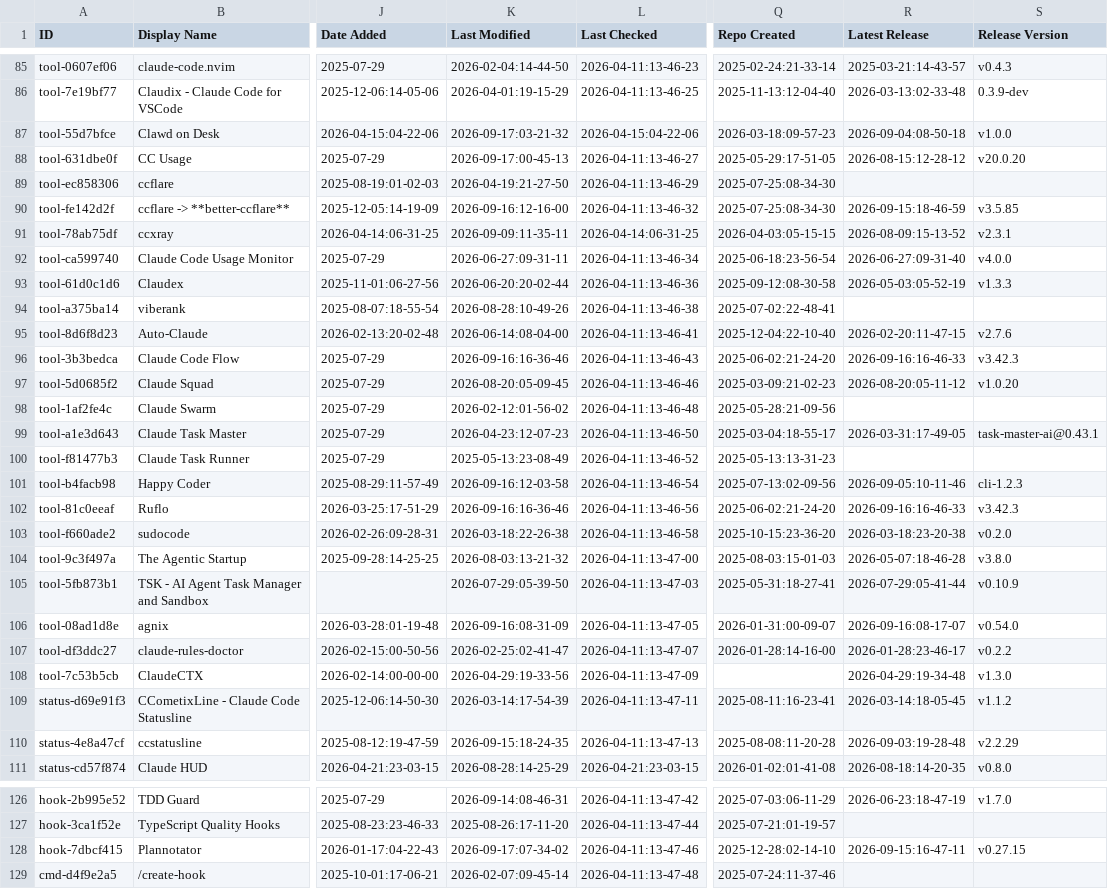
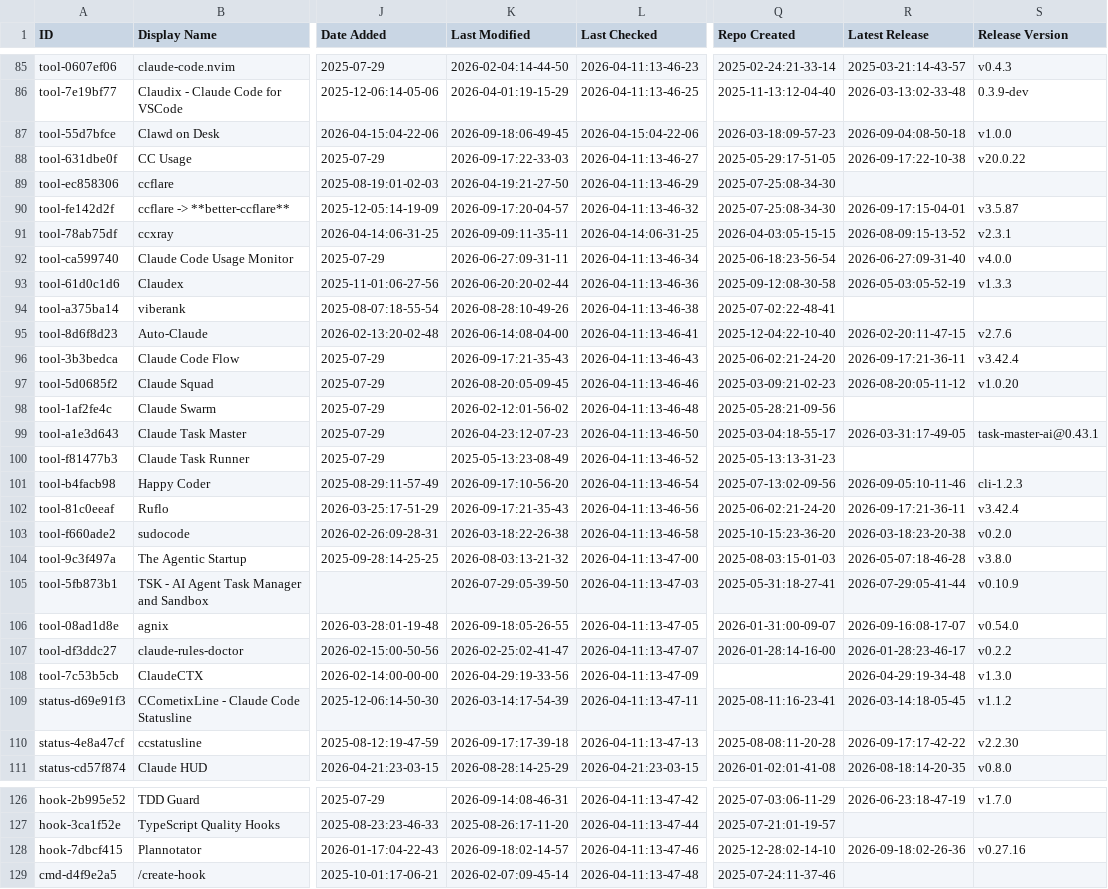
Before and after one commit to jarredh/awesome-claude-code, a CSV file: THE_RESOURCES_TABLE.csv, drawn as a sheet; only a part is shown, gaps mark what is left out; the diff covers the shown part only; the diff names each change by its address in the sheet, - before the commit and + after, or states it on an @@ line.

```diff
--- a/THE_RESOURCES_TABLE.csv
+++ b/THE_RESOURCES_TABLE.csv
-K87 (Last Modified): 2026-09-17:03-21-32
+K87 (Last Modified): 2026-09-18:06-49-45
-K88 (Last Modified): 2026-09-17:00-45-13
+K88 (Last Modified): 2026-09-17:22-33-03
-R88 (Latest Release): 2026-08-15:12-28-12
+R88 (Latest Release): 2026-09-17:22-10-38
-S88 (Release Version): v20.0.20
+S88 (Release Version): v20.0.22
-K90 (Last Modified): 2026-09-16:12-16-00
+K90 (Last Modified): 2026-09-17:20-04-57
-R90 (Latest Release): 2026-09-15:18-46-59
+R90 (Latest Release): 2026-09-17:15-04-01
-S90 (Release Version): v3.5.85
+S90 (Release Version): v3.5.87
-K96 (Last Modified): 2026-09-16:16-36-46
+K96 (Last Modified): 2026-09-17:21-35-43
-R96 (Latest Release): 2026-09-16:16-46-33
+R96 (Latest Release): 2026-09-17:21-36-11
-S96 (Release Version): v3.42.3
+S96 (Release Version): v3.42.4
-K101 (Last Modified): 2026-09-16:12-03-58
+K101 (Last Modified): 2026-09-17:10-56-20
-K102 (Last Modified): 2026-09-16:16-36-46
+K102 (Last Modified): 2026-09-17:21-35-43
-R102 (Latest Release): 2026-09-16:16-46-33
+R102 (Latest Release): 2026-09-17:21-36-11
-S102 (Release Version): v3.42.3
+S102 (Release Version): v3.42.4
-K106 (Last Modified): 2026-09-16:08-31-09
+K106 (Last Modified): 2026-09-18:05-26-55
-K110 (Last Modified): 2026-09-15:18-24-35
+K110 (Last Modified): 2026-09-17:17-39-18
-R110 (Latest Release): 2026-09-03:19-28-48
+R110 (Latest Release): 2026-09-17:17-42-22
-S110 (Release Version): v2.2.29
+S110 (Release Version): v2.2.30
-K128 (Last Modified): 2026-09-17:07-34-02
+K128 (Last Modified): 2026-09-18:02-14-57
-R128 (Latest Release): 2026-09-15:16-47-11
+R128 (Latest Release): 2026-09-18:02-26-36
-S128 (Release Version): v0.27.15
+S128 (Release Version): v0.27.16
```
Also changed, not shown: 32 edited cells elsewhere in this file.
